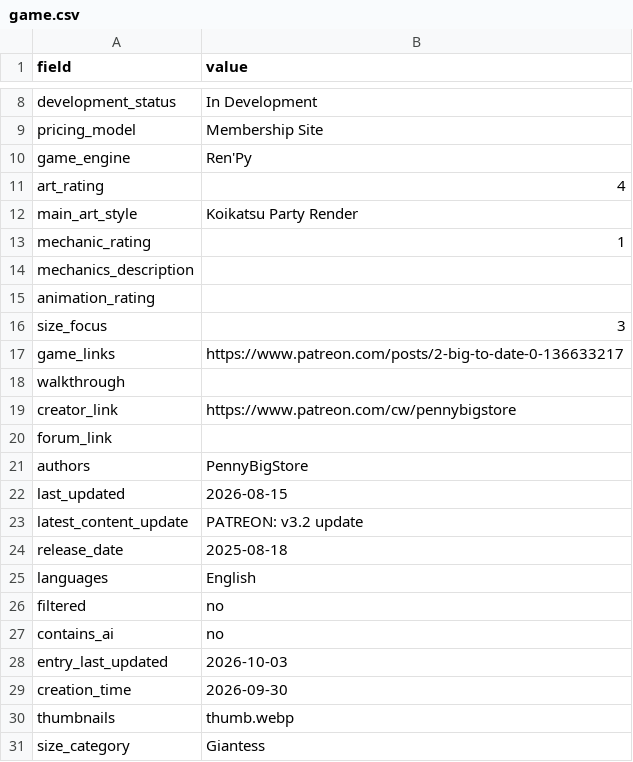
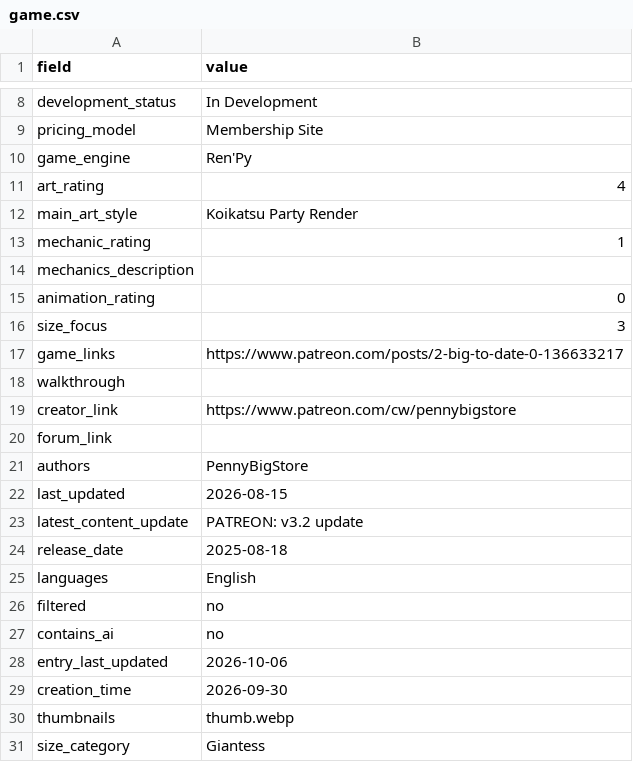
Before and after one commit to artsketter/size-game-index-content, a CSV file: games/2-big-to-date/game.csv, drawn as a sheet; only a part is shown, gaps mark what is left out.

```diff
--- a/games/2-big-to-date/game.csv
+++ b/games/2-big-to-date/game.csv
@@ -14,3 +14,3 @@ mechanic_rating,1
 mechanics_description,
-animation_rating,
+animation_rating,0
 size_focus,3
@@ -27,3 +27,3 @@ filtered,no
 contains_ai,no
-entry_last_updated,2026-10-03
+entry_last_updated,2026-10-06
 creation_time,2026-09-30
```
Also changed, not shown: games/5-minute-gts-story/game.csv, games/7-sexy-sins/game.csv, 26 other files.
